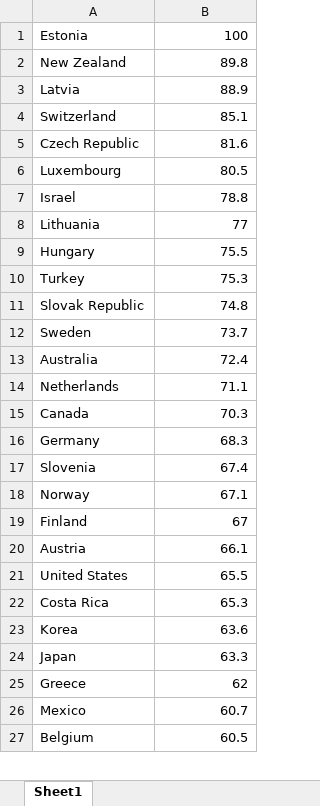
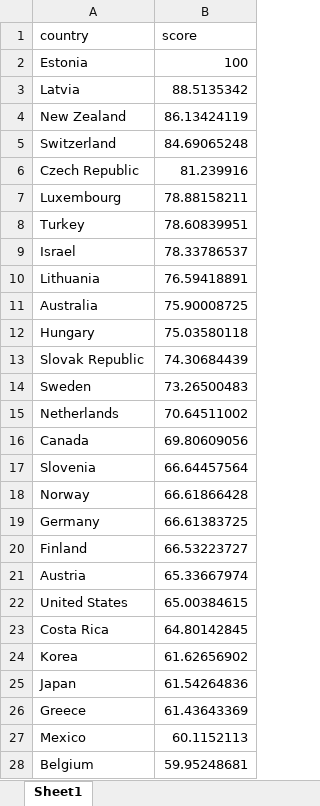
Before and after one commit to TaxFoundation/international-tax-competitiveness-index, an Excel workbook: final_outputs/figure_b_distribution.xlsx, sheet Sheet1, drawn as a sheet; only a part is shown; values as stored, in another font and other column widths than the file's, no cell formats; charts and pictures not drawn; removed rows and columns are numbered as before the commit, all else as after; the diff covers the shown part only; the diff names each change by its address in the sheet, - before the commit and + after, or states it on an @@ line.

Commit message:
Table corrections: Property and distribution

```diff
--- a/final_outputs/figure_b_distribution.xlsx (sheet Sheet1)
+++ b/final_outputs/figure_b_distribution.xlsx (sheet Sheet1)
+row 1: country | score
-row 2: New Zealand | 89.8
-B3: 88.9
+B3: 88.5135342
+row 4: New Zealand | 86.13424119
-B5: 85.1
+B5: 84.69065248
-B6: 81.6
+B6: 81.239916
-B7: 80.5
+B7: 78.88158211
+row 8: Turkey | 78.60839951
-B9: 78.8
+B9: 78.33786537
-B10: 77
+B10: 76.59418891
+row 11: Australia | 75.90008725
-B12: 75.5
+B12: 75.03580118
-row 10: Turkey | 75.3
-B13: 74.8
+B13: 74.30684439
-B14: 73.7
+B14: 73.26500483
-row 13: Australia | 72.4
-B15: 71.1
+B15: 70.64511002
-B16: 70.3
+B16: 69.80609056
-row 16: Germany | 68.3
-B17: 67.4
+B17: 66.64457564
-B18: 67.1
+B18: 66.61866428
+row 19: Germany | 66.61383725
-B20: 67
+B20: 66.53223727
-B21: 66.1
+B21: 65.33667974
-B22: 65.5
+B22: 65.00384615
-B23: 65.3
+B23: 64.80142845
-B24: 63.6
+B24: 61.62656902
-B25: 63.3
+B25: 61.54264836
-B26: 62
+B26: 61.43643369
-B27: 60.7
+B27: 60.1152113
-B28: 60.5
+B28: 59.95248681
```
Also changed, not shown: 2 added rows, 2 removed rows and 9 edited cells elsewhere in this sheet, cell formats, charts or pictures, 1 other file.
